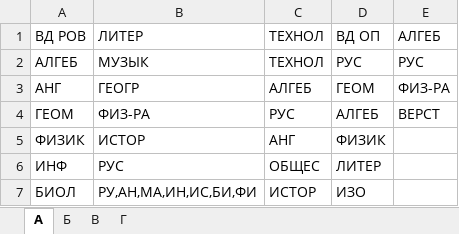
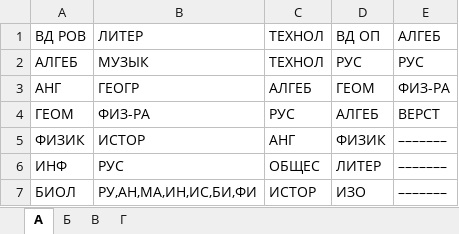
Before and after one commit to Vasin-AD/SchoolBot, an Excel workbook: data/7 Класс.xlsx, sheet А, drawn as a sheet; values as stored, in another font and other column widths than the file's, no borders; the diff names each change by its address in the sheet, - before the commit and + after, or states it on an @@ line.

```diff
--- a/data/7 Класс.xlsx (sheet А)
+++ b/data/7 Класс.xlsx (sheet А)
-E5:E7: (empty)
+E5:E7: –––––––
```
Also changed, not shown: sheet В, data/9 Класс.xlsx, 7 other files.
